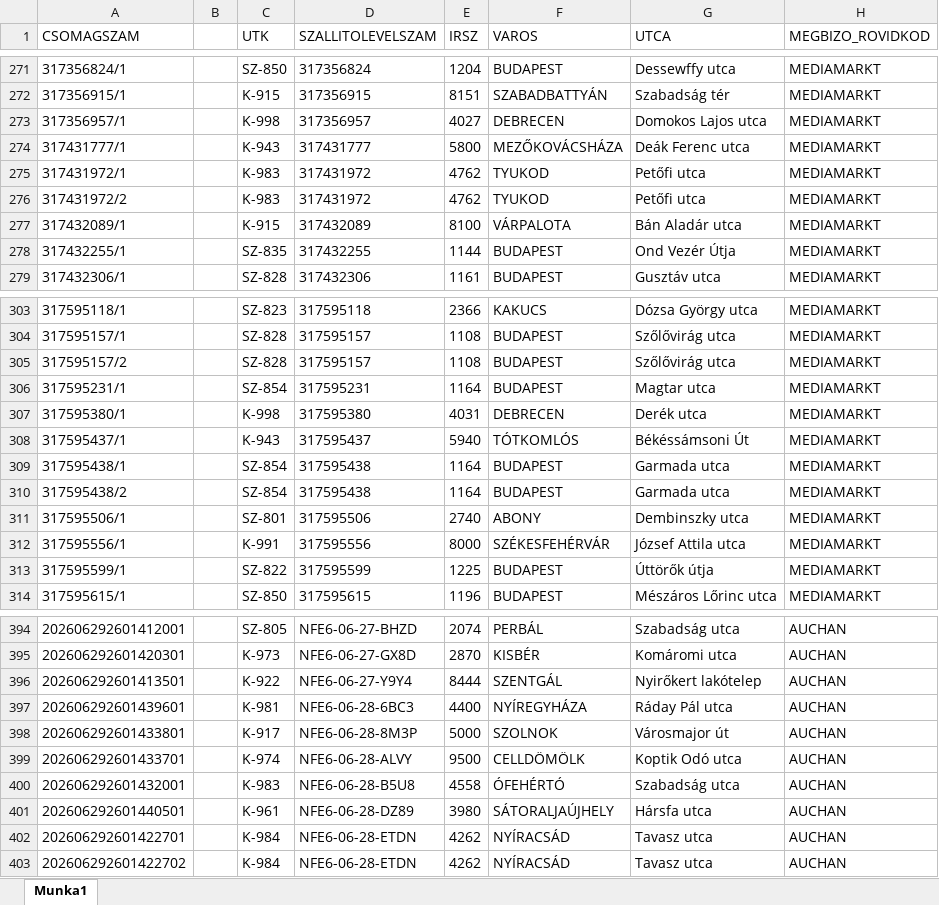
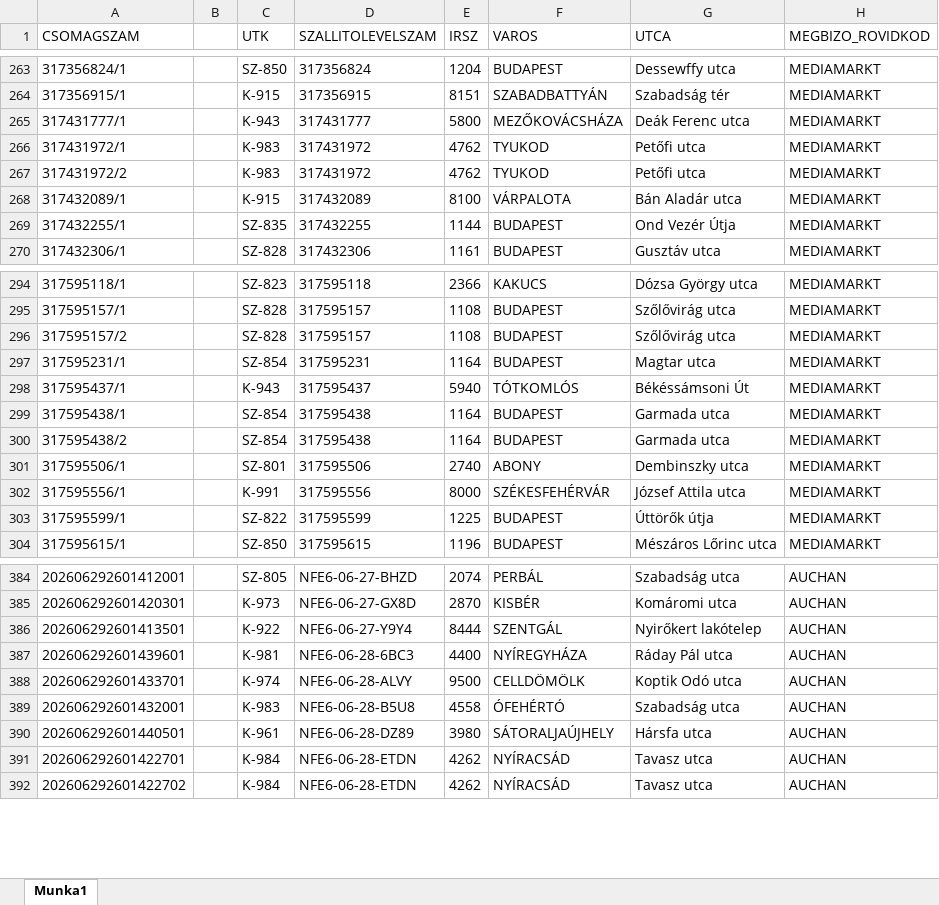
Before and after one commit to hunyadvariarmin/kodkereso-pwa, an Excel workbook: 1.xlsx, sheet Munka1, drawn as a sheet; only a part is shown, gaps mark what is left out; values as stored, in another font and other column widths than the file's, no borders; the diff covers the shown part only; the diff names each change by its address in the sheet, - before the commit and + after, or states it on an @@ line.

```diff
--- a/1.xlsx (sheet Munka1)
+++ b/1.xlsx (sheet Munka1)
-row 273: 317356957/1 |  | K-998 | 317356957 | 4027 | DEBRECEN | Domokos Lajos utca | MEDIAMARKT
-row 307: 317595380/1 |  | K-998 | 317595380 | 4031 | DEBRECEN | Derék utca | MEDIAMARKT
-row 398: 202606292601433801 |  | K-917 | NFE6-06-28-8M3P | 5000 | SZOLNOK | Városmajor út | AUCHAN
```
Also changed, not shown: 8 removed rows elsewhere in this sheet.
